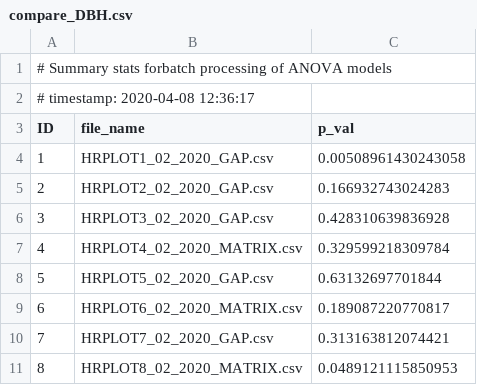
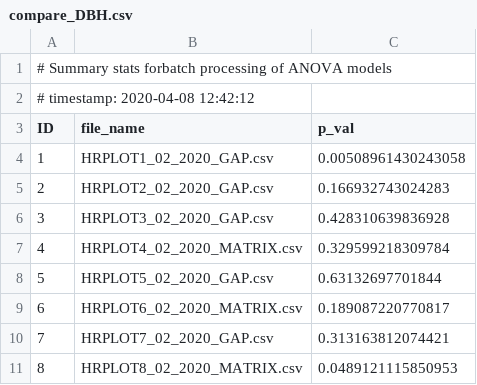
Before and after one commit to Hanusia/HigginsBio381, a CSV file: compare_DBH.csv, drawn as a sheet.

```diff
--- a/compare_DBH.csv
+++ b/compare_DBH.csv
@@ -1,3 +1,3 @@
 # Summary stats forbatch processing of ANOVA models
-# timestamp: 2020-04-08 12:36:17
+# timestamp: 2020-04-08 12:42:12
 "ID","file_name","p_val"
```
Also changed, not shown: 3 other files.
